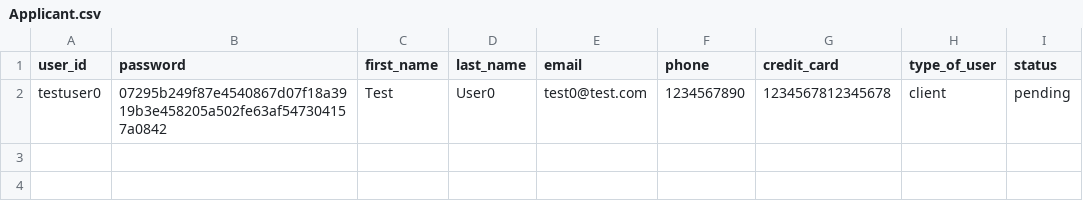
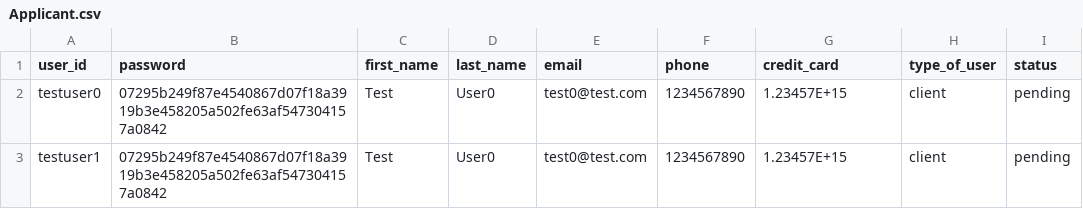
Before and after one commit to ahalyasanjiv/turkSystem, a CSV file: database/Applicant.csv, drawn as a sheet.

Commit message:
Added Applicant Approval

```diff
--- a/database/Applicant.csv
+++ b/database/Applicant.csv
@@ -1,2 +1,3 @@
 user_id,password,first_name,last_name,email,phone,credit_card,type_of_user,status
-testuser0,07295b249f87e4540867d07f18a3919b3e458205a502fe63af547304157a0842,Test,User0,test0@test.com,1234567890,1234567812345678,client,pending
+testuser0,07295b249f87e4540867d07f18a3919b3e458205a502fe63af547304157a0842,Test,User0,test0@test.com,1234567890,1.23457E+15,client,pending
+testuser1,07295b249f87e4540867d07f18a3919b3e458205a502fe63af547304157a0842,Test,User0,test0@test.com,1234567890,1.23457E+15,client,pending
```
Also changed, not shown: 7 other files.
